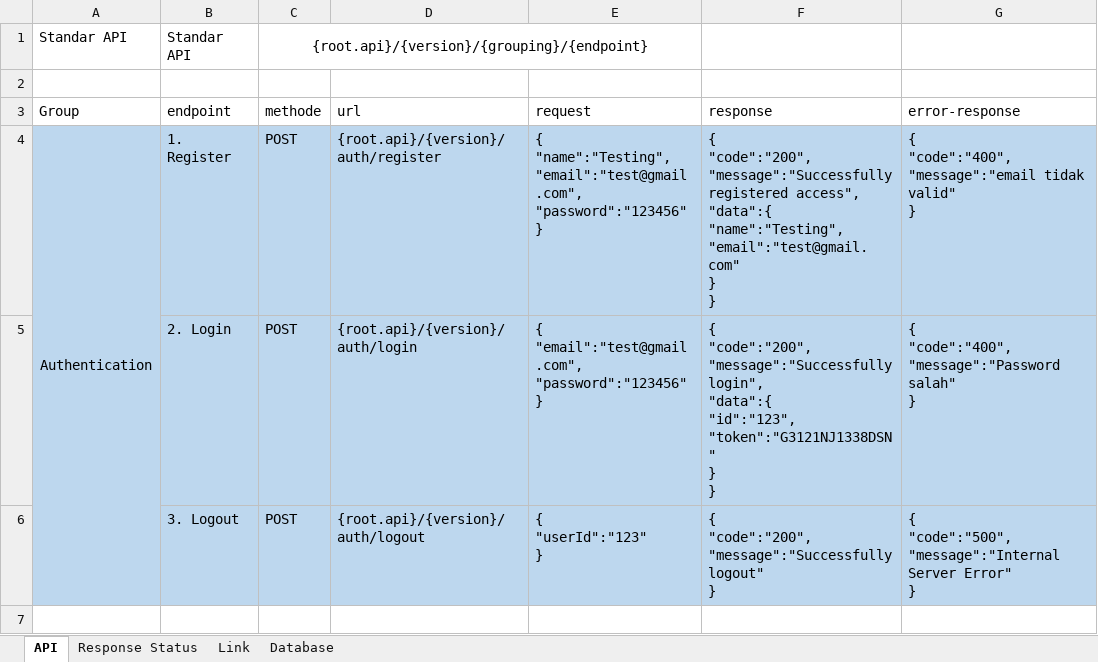
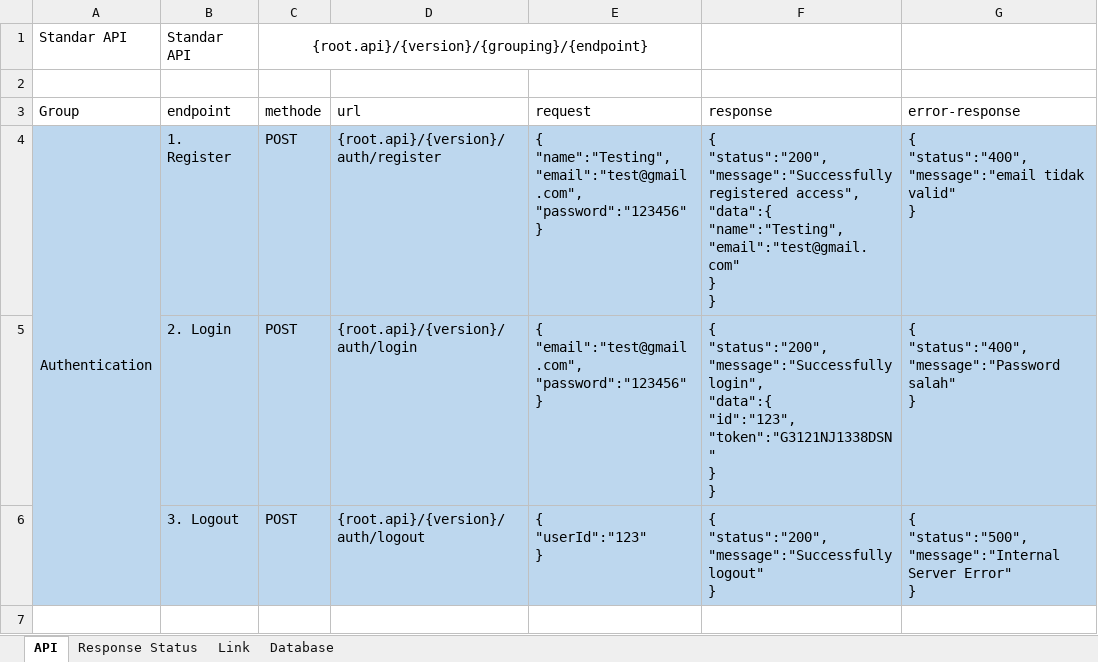
Before and after one commit to hamjah14/react-tutor, an Excel workbook: backend/mern-api/docs/api-planning.xlsx, sheet API, drawn as a sheet; only a part is shown; values as stored, in another font and other column widths than the file's, no borders; ↵ is a line break in a cell; the diff covers the shown part only; the diff names each change by its address in the sheet, - before the commit and + after, or states it on an @@ line.

```diff
--- a/backend/mern-api/docs/api-planning.xlsx (sheet API)
+++ b/backend/mern-api/docs/api-planning.xlsx (sheet API)
-F4 (response): { ↵ "code":"200", ↵ "message":"Successfully registered…
+F4 (response): { ↵ "status":"200", ↵ "message":"Successfully registered…
-G4 (error-response): { ↵ "code":"400", ↵ "message":"email tidak…
+G4 (error-response): { ↵ "status":"400", ↵ "message":"email tidak…
-F5 (response): { ↵ "code":"200", ↵ "message":"Successfully login",…
+F5 (response): { ↵ "status":"200", ↵ "message":"Successfully login",…
-G5 (error-response): { ↵ "code":"400", ↵ "message":"Password salah" ↵ }
+G5 (error-response): { ↵ "status":"400", ↵ "message":"Password salah" ↵ }
-F6 (response): { ↵ "code":"200", ↵ "message":"Successfully logout"…
+F6 (response): { ↵ "status":"200", ↵ "message":"Successfully logout"…
-G6 (error-response): { ↵ "code":"500", ↵ "message":"Internal Server…
+G6 (error-response): { ↵ "status":"500", ↵ "message":"Internal Server…
```
Also changed, not shown: 8 edited cells elsewhere in this sheet, 2 other files.
